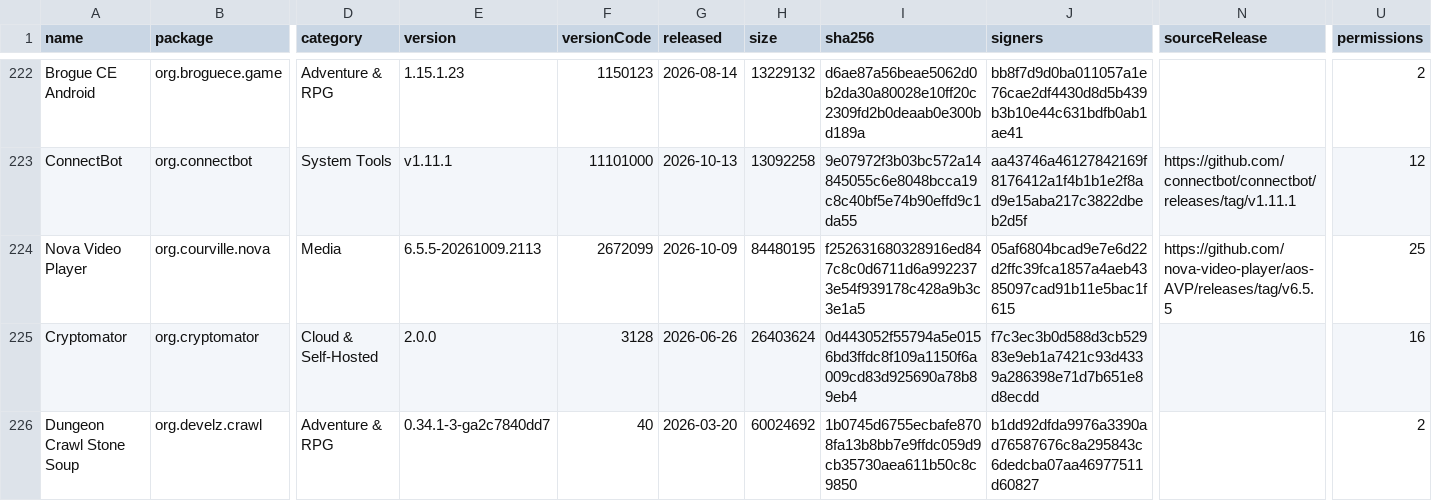
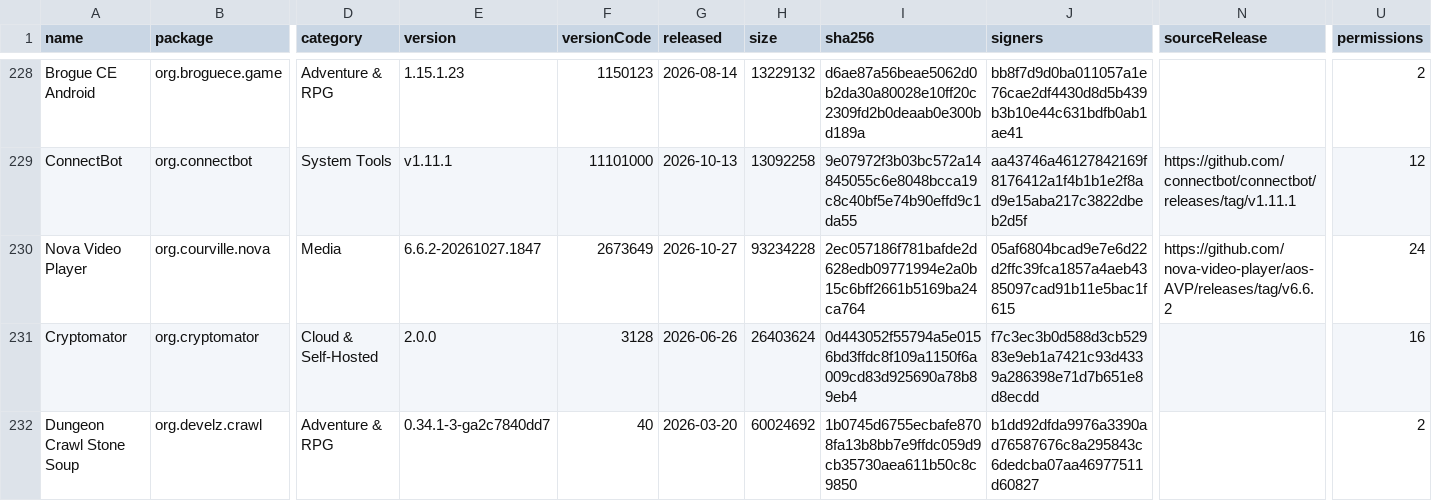
Before and after one commit to 2113apps/verified-android-apps, a CSV file: apps.csv, drawn as a sheet; only a part is shown, gaps mark what is left out; addresses are those after the commit; the diff covers the shown part only; the diff names each change by its address in the sheet, - before the commit and + after, or states it on an @@ line.

```diff
--- a/apps.csv
+++ b/apps.csv
-E230 (version): 6.5.5-20261009.2113
+E230 (version): 6.6.2-20261027.1847
-F230 (versionCode): 2672099
+F230 (versionCode): 2673649
-G230 (released): 2026-10-09
+G230 (released): 2026-10-27
-H230 (size): 84480195
+H230 (size): 93234228
-I230 (sha256): f252631680328916ed847c8c0d6711d6a9922373e54f939178c428a9b3c3e1a5
+I230 (sha256): 2ec057186f781bafde2d628edb09771994e2a0b15c6bff2661b5169ba24ca764
-N230 (sourceRelease): https://github.com/nova-video-player/aos-AVP/releases/tag/v6.5.5
+N230 (sourceRelease): https://github.com/nova-video-player/aos-AVP/releases/tag/v6.6.2
-U230 (permissions): 25
+U230 (permissions): 24
```
Also changed, not shown: 7 added rows elsewhere in this file, 2 other files.
